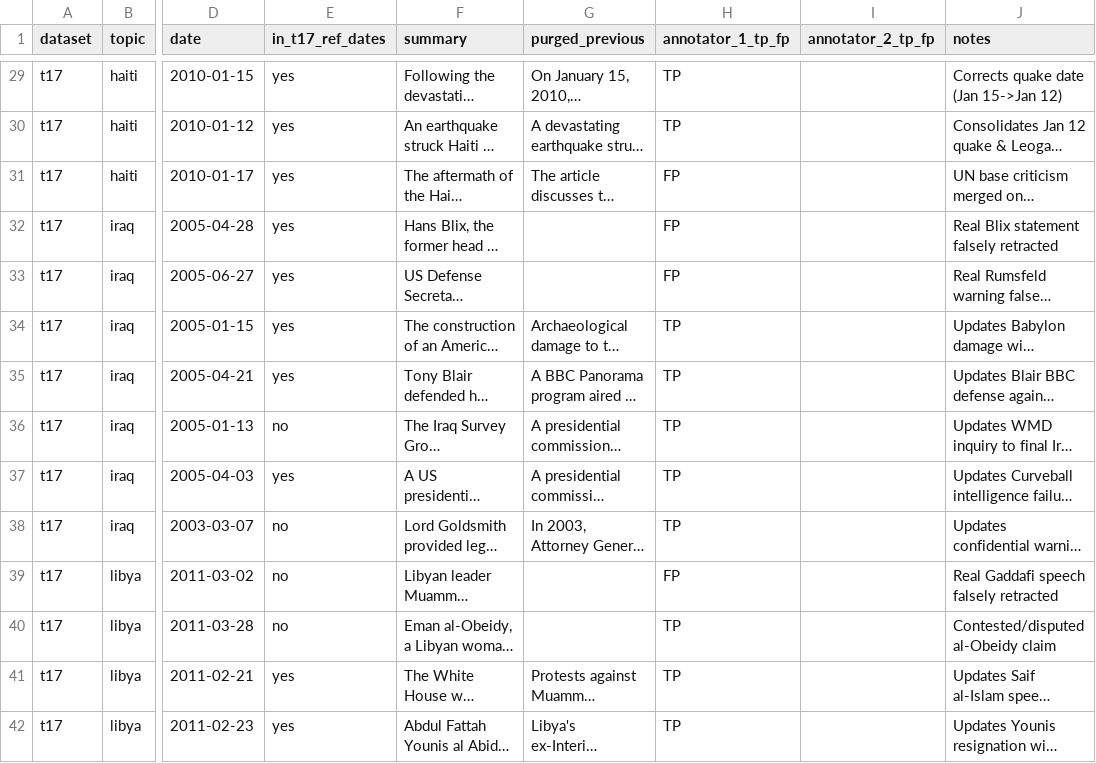
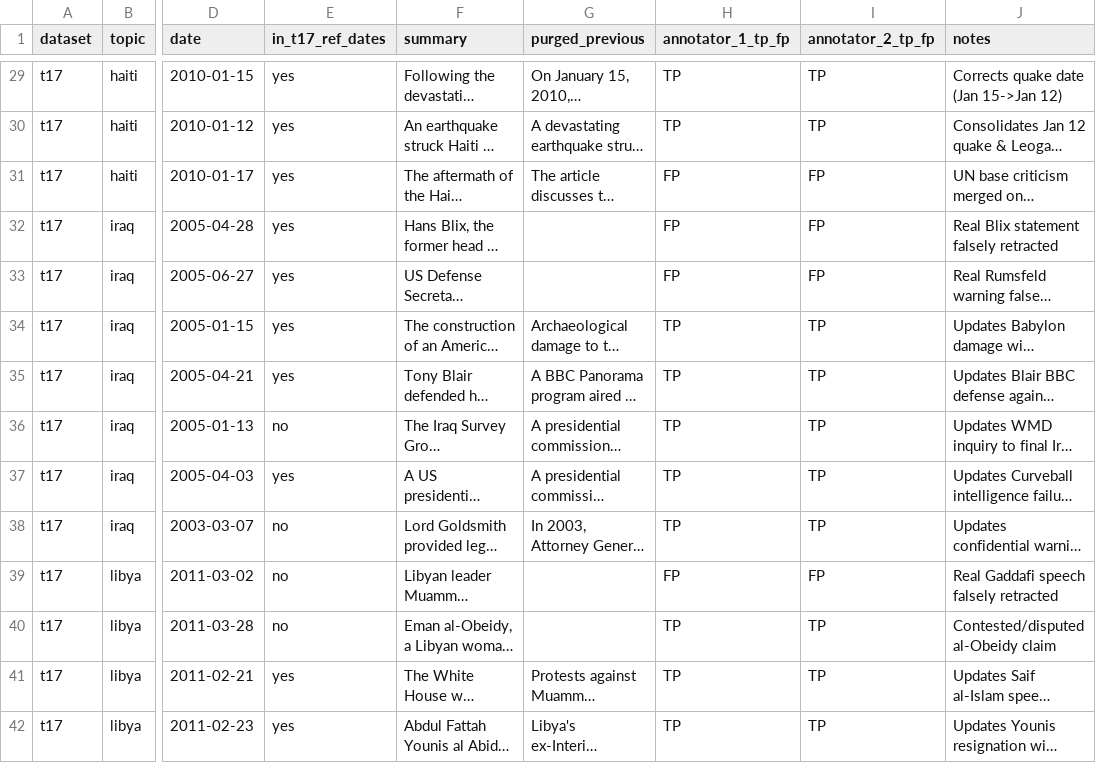
Before and after one commit to Baranll0/ReviTLS-Revision-Aware-Incremental-Timeline-Summarization, a CSV file: outputs/scie_results/transition_audit.csv, drawn as a sheet; only a part is shown, gaps mark what is left out; long unchanged cells end in …; the diff covers the shown part only; the diff names each change by its address in the sheet, - before the commit and + after, or states it on an @@ line.

```diff
--- a/outputs/scie_results/transition_audit.csv
+++ b/outputs/scie_results/transition_audit.csv
-I29:I30 (annotator_2_tp_fp): (empty)
+I29:I30 (annotator_2_tp_fp): TP
-I31:I33 (annotator_2_tp_fp): (empty)
+I31:I33 (annotator_2_tp_fp): FP
-I34:I38 (annotator_2_tp_fp): (empty)
+I34:I38 (annotator_2_tp_fp): TP
-I39 (annotator_2_tp_fp): (empty)
+I39 (annotator_2_tp_fp): FP
-I40:I42 (annotator_2_tp_fp): (empty)
+I40:I42 (annotator_2_tp_fp): TP
```
Also changed, not shown: 81 edited cells elsewhere in this file.
